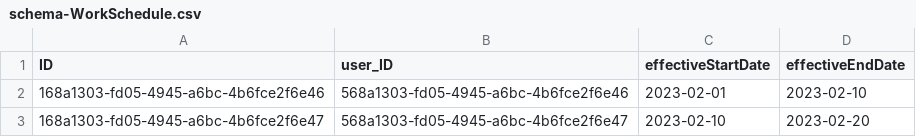
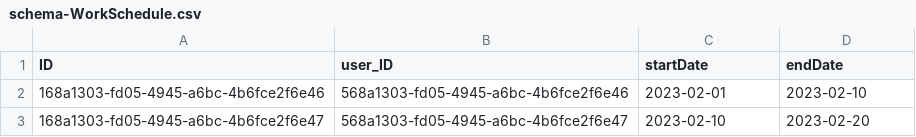
Before and after one commit to Mads3132/STEP-SolutionY, a CSV file: Challenge1/db/csv/schema-WorkSchedule.csv, drawn as a sheet.

```diff
--- a/Challenge1/db/csv/schema-WorkSchedule.csv
+++ b/Challenge1/db/csv/schema-WorkSchedule.csv
@@ -1,2 +1,2 @@
-ID;user_ID;effectiveStartDate;effectiveEndDate
+ID;user_ID;startDate;endDate
 168a1303-fd05-4945-a6bc-4b6fce2f6e46;568a1303-fd05-4945-a6bc-4b6fce2f6e46;2023-02-01;2023-02-10
```
Also changed, not shown: 4 other files.
